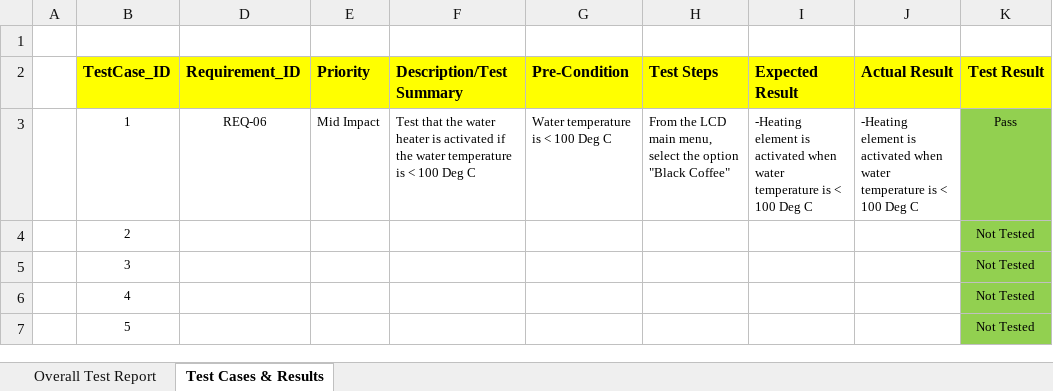
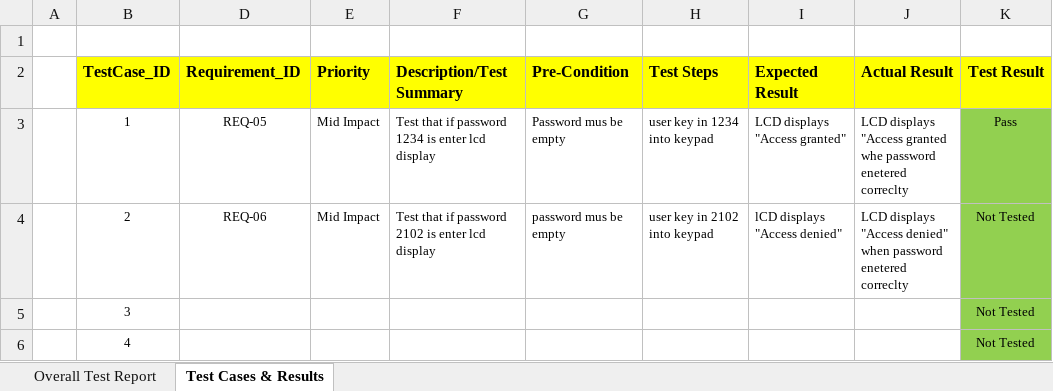
Before and after one commit to cheehan2121/devops-project, an Excel workbook: docs/System_Test_Report_template.xlsx, sheet Test Cases & Results, drawn as a sheet; only a part is shown; the shorter side is filled out with more unchanged rows; values as stored, in another font and other column widths than the file's, no borders; conditional formats not drawn; the diff names each change by its address in the sheet, - before the commit and + after, or states it on an @@ line.

```diff
--- a/docs/System_Test_Report_template.xlsx (sheet Test Cases & Results)
+++ b/docs/System_Test_Report_template.xlsx (sheet Test Cases & Results)
-D3 (Requirement_ID): REQ-06
+D3 (Requirement_ID): REQ-05
-F3 (Description/Test Summary): Test that the water heater is activated if the water temperature is < 100 Deg C
+F3 (Description/Test Summary): Test that if password 1234 is enter lcd display
-G3 (Pre-Condition): Water temperature is < 100 Deg C
+G3 (Pre-Condition): Password mus be empty
-H3 (Test Steps): From the LCD main menu, select the option "Black Coffee"
+H3 (Test Steps): user key in 1234 into keypad
-I3 (Expected Result): -Heating element is activated when water temperature is < 100 Deg C
+I3 (Expected Result): LCD displays "Access granted"
-J3 (Actual Result): -Heating element is activated when water temperature is < 100 Deg C
+J3 (Actual Result): LCD displays "Access granted whe password enetered correclty
-D4 (Requirement_ID): (empty)
+D4 (Requirement_ID): REQ-06
-E4 (Priority): (empty)
+E4 (Priority): Mid Impact
-F4 (Description/Test Summary): (empty)
+F4 (Description/Test Summary): Test that if password 2102 is enter lcd display
-G4 (Pre-Condition): (empty)
+G4 (Pre-Condition): password mus be empty
-H4 (Test Steps): (empty)
+H4 (Test Steps): user key in 2102 into keypad
-I4 (Expected Result): (empty)
+I4 (Expected Result): lCD displays "Access denied"
-J4 (Actual Result): (empty)
+J4 (Actual Result): LCD displays "Access denied" when password enetered correclty
```
Also changed, not shown: charts or pictures, 2 other files.
